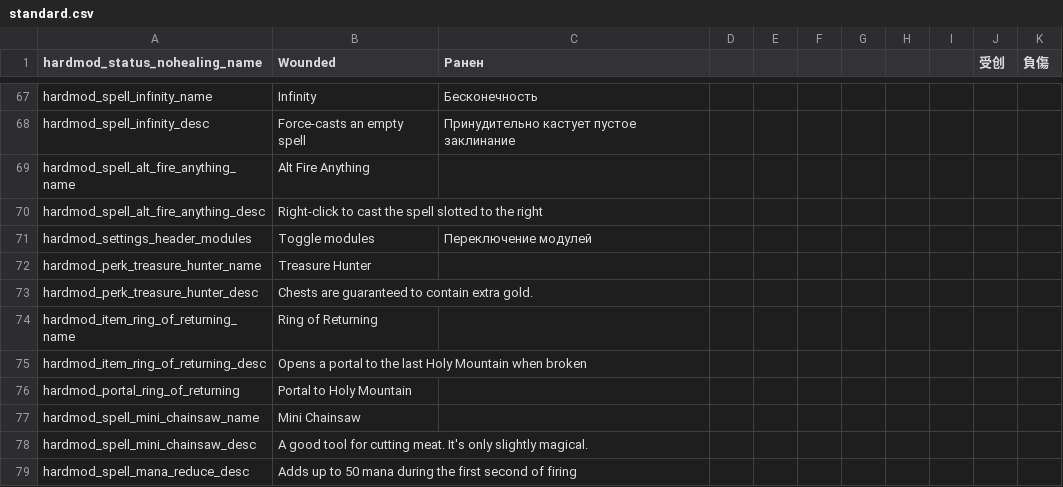
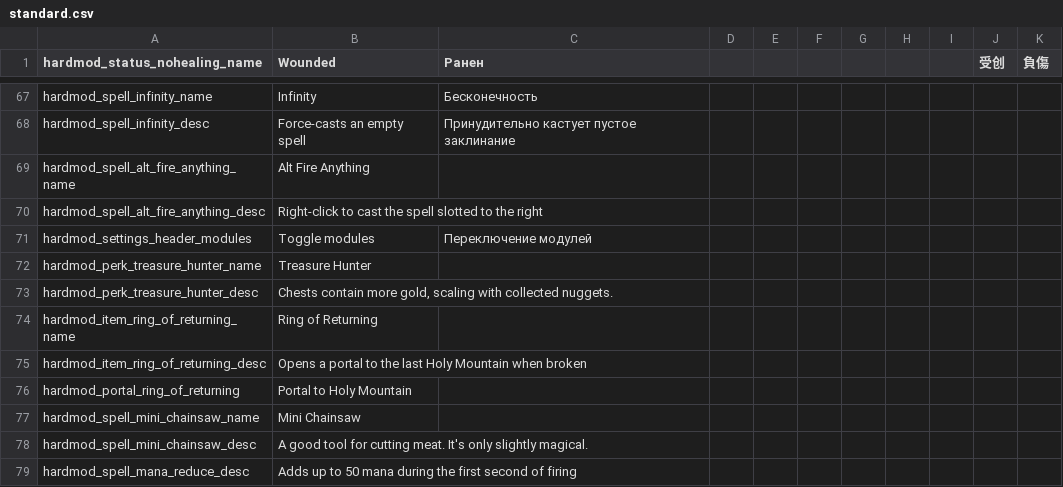
Before and after one commit to Conga0/noita.hardmod, a CSV file: files/standard.csv, drawn as a sheet; only a part is shown, gaps mark what is left out.

Commit message:
update Treasure Hunter desc

```diff
--- a/files/standard.csv
+++ b/files/standard.csv
@@ -72,3 +72,3 @@ hardmod_settings_header_modules,Toggle modules,Переключение моду
 hardmod_perk_treasure_hunter_name,Treasure Hunter,,,,,,,,,,,,,
-hardmod_perk_treasure_hunter_desc,Chests are guaranteed to contain extra gold.,,,,,,,,,,,,,
+hardmod_perk_treasure_hunter_desc,"Chests contain more gold, scaling with collected nuggets.",,,,,,,,,,,,,
 hardmod_item_ring_of_returning_name,Ring of Returning,,,,,,,,,,,,,
```
